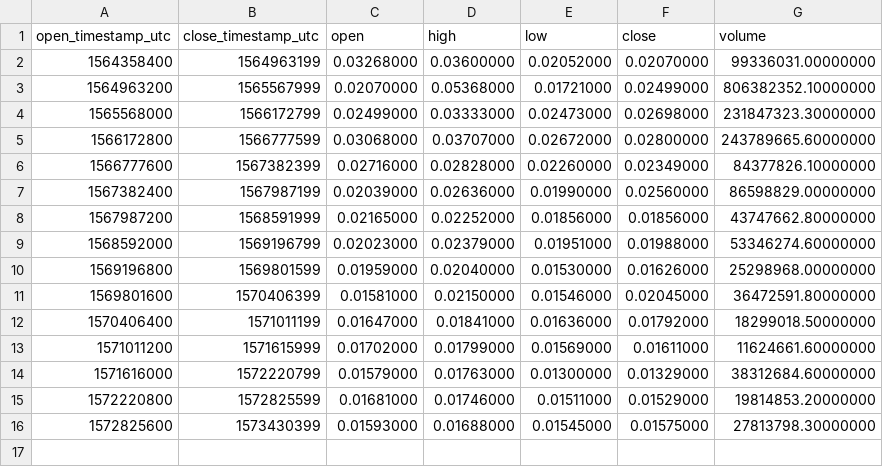
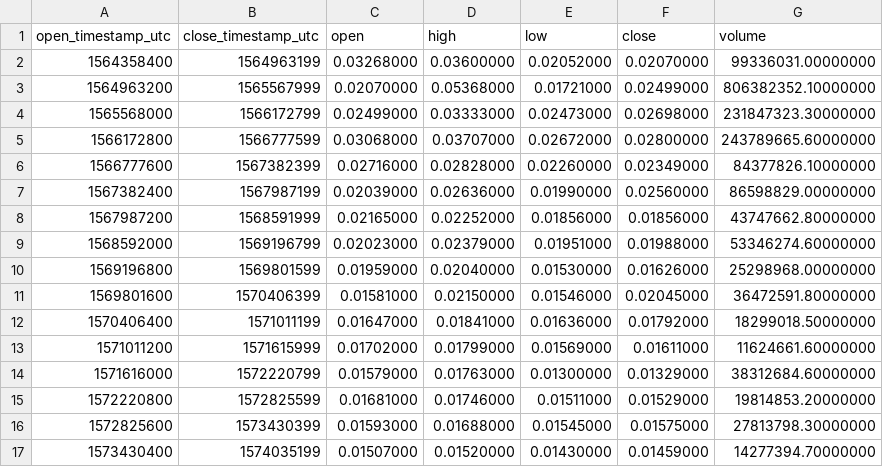
Before and after one commit to cryptobigbro/binance-COSUSDT, a CSV file: binance-COSUSDT-1w.csv, drawn as a sheet.

```diff
--- a/binance-COSUSDT-1w.csv
+++ b/binance-COSUSDT-1w.csv
@@ -16 +16,2 @@ open_timestamp_utc,close_timestamp_utc,open,high,low,close,volume
 1572825600,1573430399,0.01593000,0.01688000,0.01545000,0.01575000,27813798.30000000
+1573430400,1574035199,0.01507000,0.01520000,0.01430000,0.01459000,14277394.70000000
```
Also changed, not shown: binance-COSUSDT-1d.csv, binance-COSUSDT-1h.csv.
